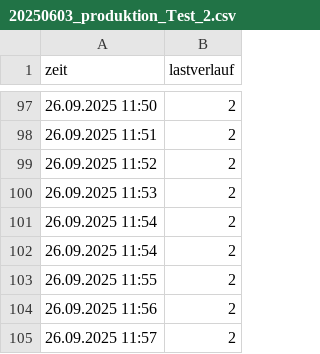
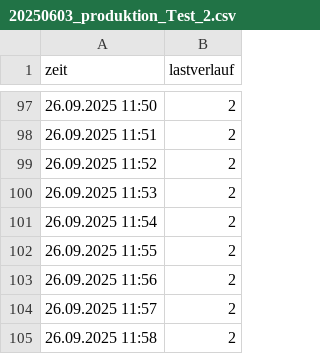
Before and after one commit to PTW-TUDa/heat-exchanger-control, a CSV file: pwt_control/scenarios/20250603_produktion_Test_2.csv, drawn as a sheet; only a part is shown, gaps mark what is left out; the shorter side is filled out with more unchanged rows; the diff names each change by its address in the sheet, - before the commit and + after, or states it on an @@ line.

```diff
--- a/pwt_control/scenarios/20250603_produktion_Test_2.csv
+++ b/pwt_control/scenarios/20250603_produktion_Test_2.csv
-row 102: 26.09.2025 11:54 | 2
```
Also changed, not shown: pwt_control/scenarios/20250603_produktion_10min.csv.
